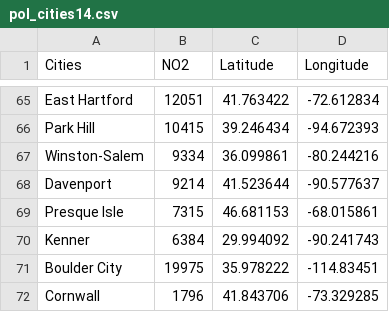
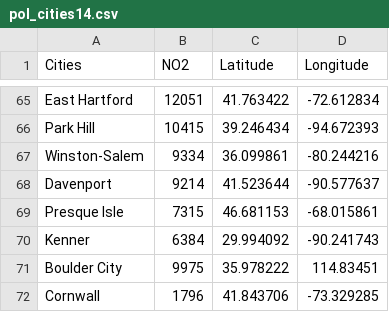
Before and after one commit to bfowler1/DM, a CSV file: pol_cities14.csv, drawn as a sheet; only a part is shown, gaps mark what is left out.

Commit message:
Update pol_cities14.csv

```diff
--- a/pol_cities14.csv
+++ b/pol_cities14.csv
@@ -70,3 +70,3 @@ Presque Isle,"7315",46.681153,-68.015861
 Kenner,"6384",29.994092,-90.241743
-Boulder City, "19975", 35.978222,-114.83451
+Boulder City, "9975", 35.978222,114.83451
 Cornwall,"1796",41.843706,-73.329285
```
